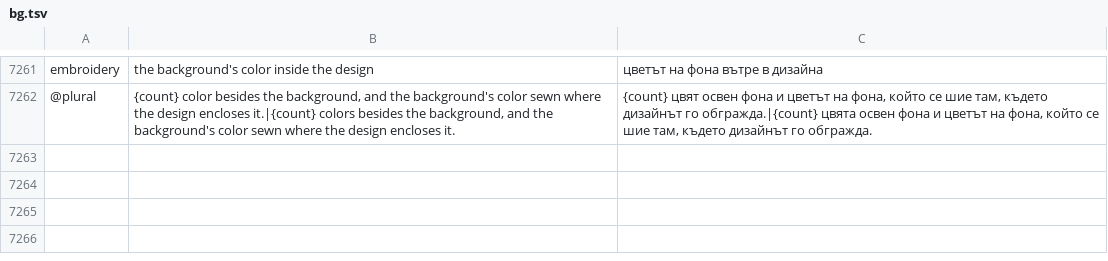
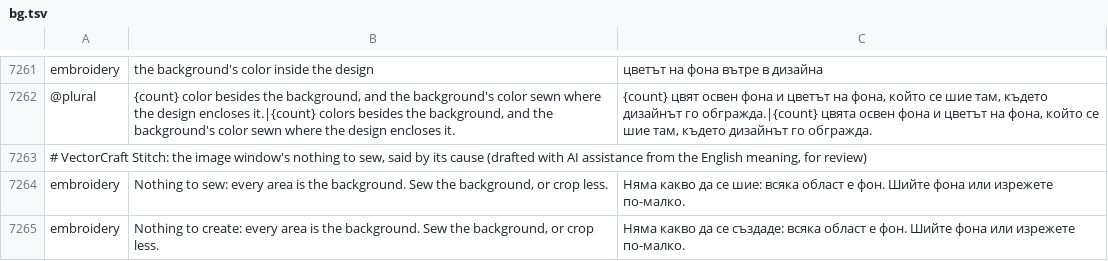
Before and after one commit to przbat-public/vectorcraft-stitch, a TSV file: crates/ui-egui/src/i18n/bg.tsv, drawn as a sheet; only a part is shown, gaps mark what is left out; the diff names each change by its address in the sheet, - before the commit and + after, or states it on an @@ line.

```diff
--- a/crates/ui-egui/src/i18n/bg.tsv
+++ b/crates/ui-egui/src/i18n/bg.tsv
+row 7263: # VectorCraft Stitch: the image window's nothing to sew, said by its cause (drafted with AI assistance from the English meaning, for review)
+row 7264: embroidery | Nothing to sew: every area is the background. Sew the background, or crop less. | Няма какво да се шие: всяка област е фон. Шийте фона или изрежете по-малко.
+row 7265: embroidery | Nothing to create: every area is the background. Sew the background, or crop less. | Няма какво да се създаде: всяка област е фон. Шийте фона или изрежете по-малко.
```
Also changed, not shown: crates/ui-egui/src/i18n/el.tsv, crates/ui-egui/src/i18n/hi.tsv, 27 other files.
